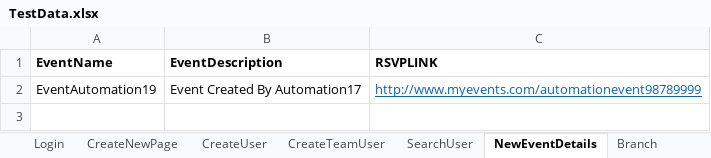
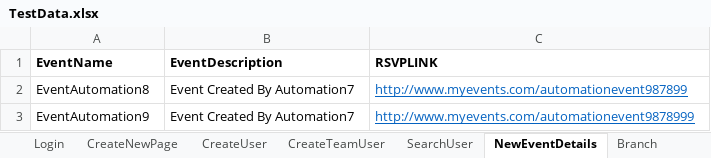
Before and after one commit to soni691/Veriday-Automation-Framework, an Excel workbook: source/TestData.xlsx, sheet NewEventDetails, drawn as a sheet; values as stored, in another font and other column widths than the file's, no borders; addresses are those after the commit; the diff names each change by its address in the sheet, - before the commit and + after, or states it on an @@ line.

```diff
--- a/source/TestData.xlsx (sheet NewEventDetails)
+++ b/source/TestData.xlsx (sheet NewEventDetails)
+row 2: EventAutomation8 | Event Created By Automation7 | http://www.myevents.com/automationevent987899
-A3 (EventName): EventAutomation19
+A3 (EventName): EventAutomation9
-B3 (EventDescription): Event Created By Automation17
+B3 (EventDescription): Event Created By Automation7
-C3 (RSVPLINK): http://www.myevents.com/automationevent98789999
+C3 (RSVPLINK): http://www.myevents.com/automationevent9878999
```
Also changed, not shown: sheet CreateTeamUser, sheet CreateUser.
